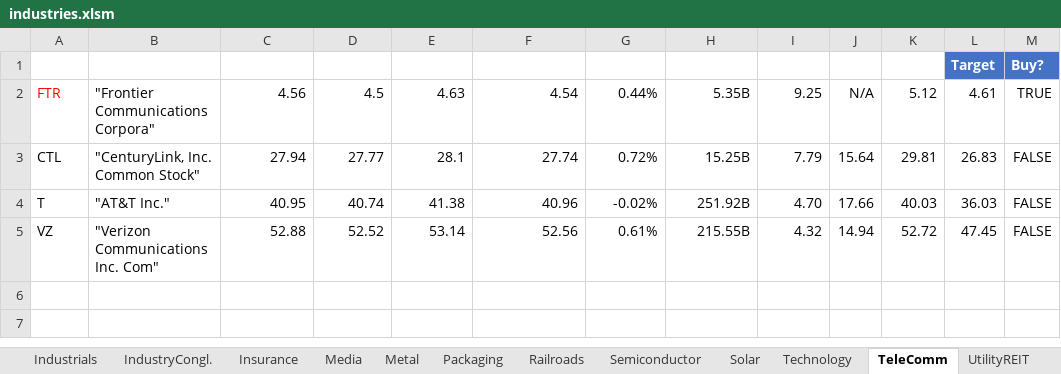
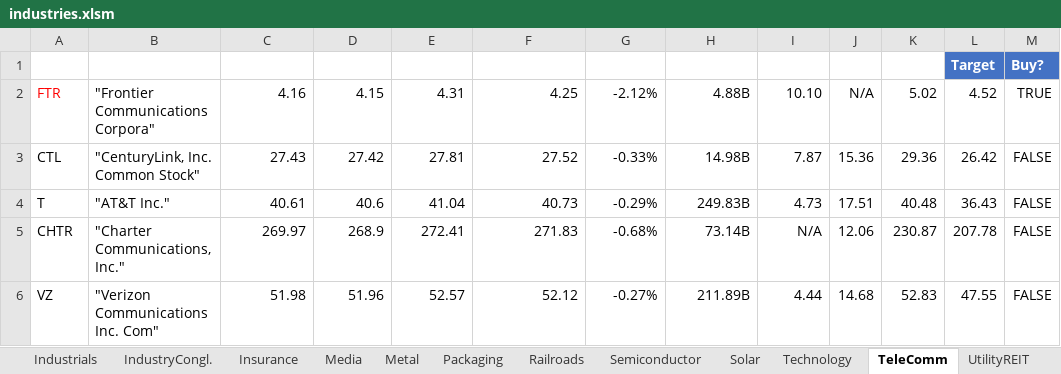
Before and after one commit to minqiang/GP, an Excel workbook: industries.xlsm, sheet TeleComm, drawn as a sheet; values as stored, in another font and other column widths than the file's, no borders; charts and pictures and conditional formats and table styles not drawn; addresses are those after the commit; the diff names each change by its address in the sheet, - before the commit and + after, or states it on an @@ line.

```diff
--- a/industries.xlsm (sheet TeleComm)
+++ b/industries.xlsm (sheet TeleComm)
-C2 (LatestPrice): 4.56
+C2 (LatestPrice): 4.16
-D2 (DaysLow): 4.5
+D2 (DaysLow): 4.15
-E2 (DaysHigh): 4.63
+E2 (DaysHigh): 4.31
-F2 (PreviousClose): 4.54
+F2 (PreviousClose): 4.25
-G2 (%Change): 0.44%
+G2 (%Change): -2.12%
-H2 (MarketCap): 5.35B
+H2 (MarketCap): 4.88B
-I2 (DivYield): 9.25
+I2 (DivYield): 10.10
-K2 (MA200): 5.12
+K2 (MA200): 5.02
-L2 (Target): 4.61
+L2 (Target): 4.52
-C3 (LatestPrice): 27.94
+C3 (LatestPrice): 27.43
-D3 (DaysLow): 27.77
+D3 (DaysLow): 27.42
-E3 (DaysHigh): 28.1
+E3 (DaysHigh): 27.81
-F3 (PreviousClose): 27.74
+F3 (PreviousClose): 27.52
-G3 (%Change): 0.72%
+G3 (%Change): -0.33%
-H3 (MarketCap): 15.25B
+H3 (MarketCap): 14.98B
-I3 (DivYield): 7.79
+I3 (DivYield): 7.87
-J3 (P/E): 15.64
+J3 (P/E): 15.36
-K3 (MA200): 29.81
+K3 (MA200): 29.36
-L3 (Target): 26.83
+L3 (Target): 26.42
-C4 (LatestPrice): 40.95
+C4 (LatestPrice): 40.61
-D4 (DaysLow): 40.74
+D4 (DaysLow): 40.6
-E4 (DaysHigh): 41.38
+E4 (DaysHigh): 41.04
-F4 (PreviousClose): 40.96
+F4 (PreviousClose): 40.73
-G4 (%Change): -0.02%
+G4 (%Change): -0.29%
-H4 (MarketCap): 251.92B
+H4 (MarketCap): 249.83B
-I4 (DivYield): 4.70
+I4 (DivYield): 4.73
-J4 (P/E): 17.66
+J4 (P/E): 17.51
-K4 (MA200): 40.03
+K4 (MA200): 40.48
-L4 (Target): 36.03
+L4 (Target): 36.43
+row 5: CHTR | "Charter Communications, Inc." | 269.97 | 268.9 | 272.41 | 271.83 | -0.68% | 73.14B | N/A | 12.06 | 230.87 | 207.78 | FALSE
-C6 (LatestPrice): 52.88
+C6 (LatestPrice): 51.98
-D6 (DaysLow): 52.52
+D6 (DaysLow): 51.96
-E6 (DaysHigh): 53.14
+E6 (DaysHigh): 52.57
-F6 (PreviousClose): 52.56
+F6 (PreviousClose): 52.12
-G6 (%Change): 0.61%
+G6 (%Change): -0.27%
-H6 (MarketCap): 215.55B
+H6 (MarketCap): 211.89B
-I6 (DivYield): 4.32
+I6 (DivYield): 4.44
-J6 (P/E): 14.94
+J6 (P/E): 14.68
-K6 (MA200): 52.72
+K6 (MA200): 52.83
-L6 (Target): 47.45
+L6 (Target): 47.55
```
Also changed, not shown: sheet Auto, sheet Index, formulas that keep their value, charts or pictures, 1 other file.
